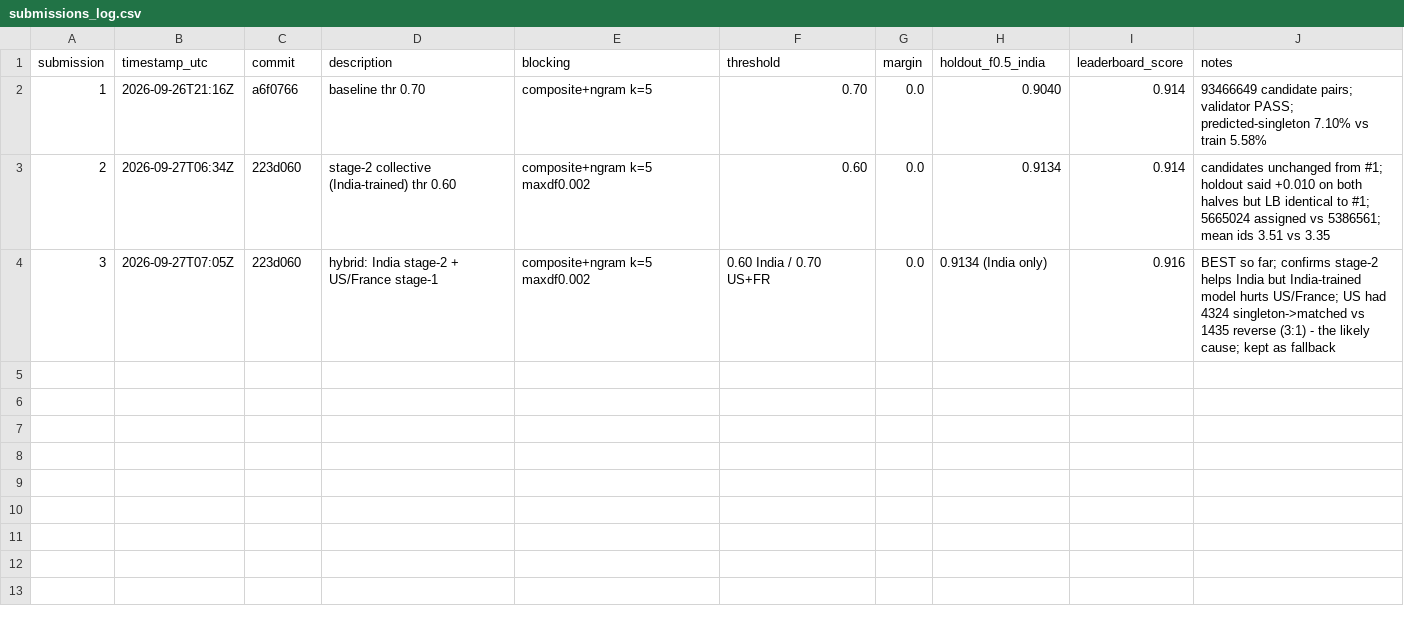
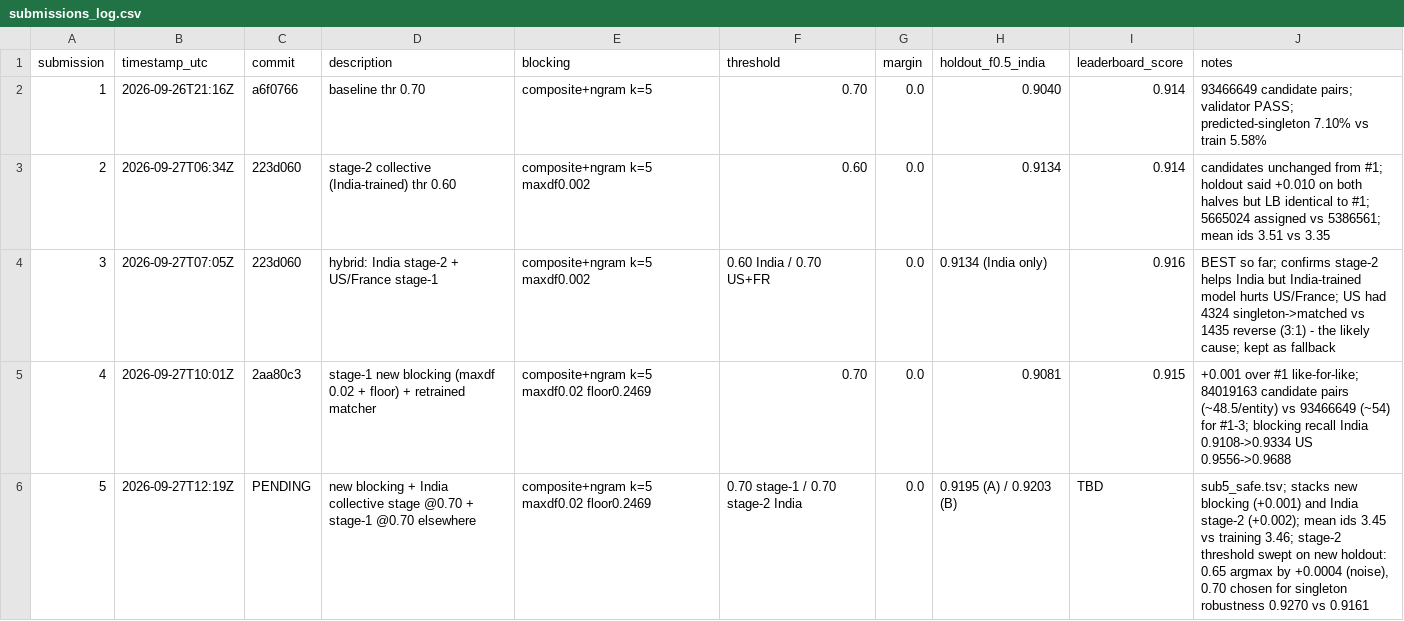
Before and after one commit to DK2325/Business-Entity-Resolution, a CSV file: submissions_log.csv, drawn as a sheet; the diff names each change by its address in the sheet, - before the commit and + after, or states it on an @@ line.

Commit message:
Add multi-country collective training and submission packaging

```diff
--- a/submissions_log.csv
+++ b/submissions_log.csv
+row 5: 4 | 2026-09-27T10:01Z | 2aa80c3 | stage-1 new blocking (maxdf 0.02 + floor) + retrained matcher | composite+ngram k=5 maxdf0.02 floor0.2469 | 0.70 | 0.0 | 0.9081 | 0.915 | +0.001 over #1 like-for-like; 84019163 candidate pairs (~48.5/entity) vs 93466649 (~54) for #1-3; blocking recall India 0.9108->0.9334 US 0.9556->0.9688
+row 6: 5 | 2026-09-27T12:19Z | PENDING | new blocking + India collective stage @0.70 + stage-1 @0.70 elsewhere | composite+ngram k=5 maxdf0.02 floor0.2469 | 0.70 stage-1 / 0.70 stage-2 India | 0.0 | 0.9195 (A) / 0.9203 (B) | TBD | sub5_safe.tsv; stacks new blocking (+0.001) and India stage-2 (+0.002); mean ids 3.45 vs training 3.46; stage-2 threshold swept on new holdout: 0.65 argmax by +0.0004 (noise), 0.70 chosen for singleton robustness 0.9270 vs 0.9161
```
Also changed, not shown: 4 other files.
